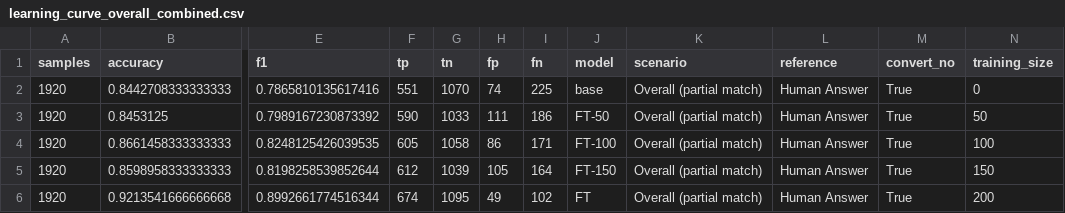
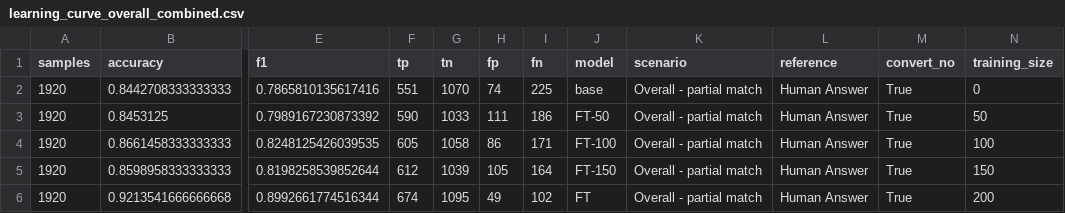
Before and after one commit to hivdb/chat_HIVDB_paper, a CSV file: eval/learning-curve/results/learning_curve_overall_combined.csv, drawn as a sheet; only a part is shown, gaps mark what is left out; the diff names each change by its address in the sheet, - before the commit and + after, or states it on an @@ line.

```diff
--- a/eval/learning-curve/results/learning_curve_overall_combined.csv
+++ b/eval/learning-curve/results/learning_curve_overall_combined.csv
-K2:K6 (scenario): Overall (partial match)
+K2:K6 (scenario): Overall - partial match
```
Also changed, not shown: eval/evaluation_metrics.csv, eval/learning-curve/results/learning_curve_metrics.csv, 7 other files.
